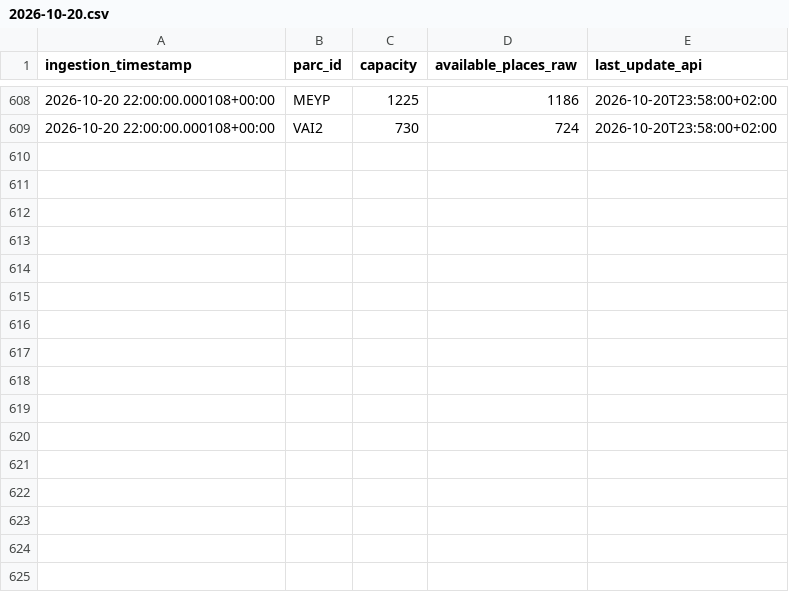
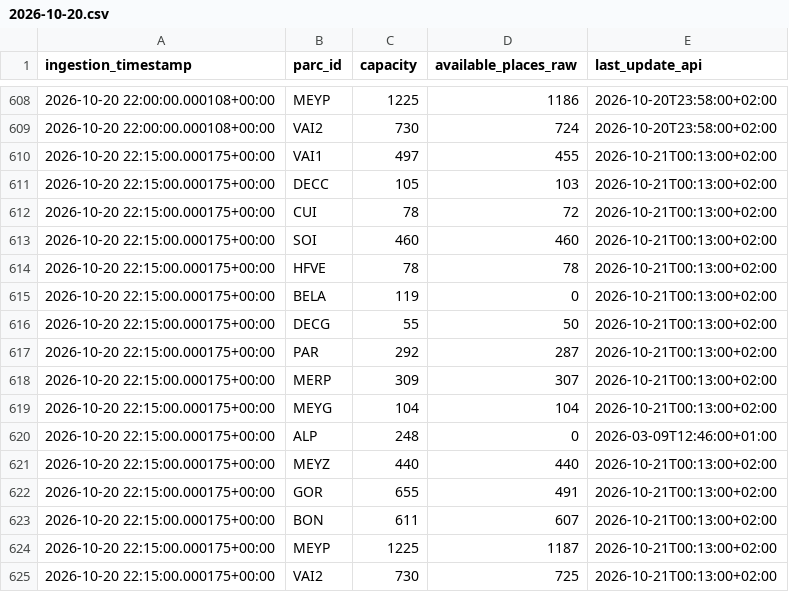
Before and after one commit to quen9669/Lyonflow-data, a CSV file: data/bronze/park_and_ride/2026-10-20.csv, drawn as a sheet; only a part is shown, gaps mark what is left out; the diff names each change by its address in the sheet, - before the commit and + after, or states it on an @@ line.

```diff
--- a/data/bronze/park_and_ride/2026-10-20.csv
+++ b/data/bronze/park_and_ride/2026-10-20.csv
+row 610: 2026-10-20 22:15:00.000175+00:00 | VAI1 | 497 | 455 | 2026-10-21T00:13:00+02:00
+row 611: 2026-10-20 22:15:00.000175+00:00 | DECC | 105 | 103 | 2026-10-21T00:13:00+02:00
+row 612: 2026-10-20 22:15:00.000175+00:00 | CUI | 78 | 72 | 2026-10-21T00:13:00+02:00
+row 613: 2026-10-20 22:15:00.000175+00:00 | SOI | 460 | 460 | 2026-10-21T00:13:00+02:00
+row 614: 2026-10-20 22:15:00.000175+00:00 | HFVE | 78 | 78 | 2026-10-21T00:13:00+02:00
+row 615: 2026-10-20 22:15:00.000175+00:00 | BELA | 119 | 0 | 2026-10-21T00:13:00+02:00
+row 616: 2026-10-20 22:15:00.000175+00:00 | DECG | 55 | 50 | 2026-10-21T00:13:00+02:00
+row 617: 2026-10-20 22:15:00.000175+00:00 | PAR | 292 | 287 | 2026-10-21T00:13:00+02:00
+row 618: 2026-10-20 22:15:00.000175+00:00 | MERP | 309 | 307 | 2026-10-21T00:13:00+02:00
+row 619: 2026-10-20 22:15:00.000175+00:00 | MEYG | 104 | 104 | 2026-10-21T00:13:00+02:00
+row 620: 2026-10-20 22:15:00.000175+00:00 | ALP | 248 | 0 | 2026-03-09T12:46:00+01:00
+row 621: 2026-10-20 22:15:00.000175+00:00 | MEYZ | 440 | 440 | 2026-10-21T00:13:00+02:00
+row 622: 2026-10-20 22:15:00.000175+00:00 | GOR | 655 | 491 | 2026-10-21T00:13:00+02:00
+row 623: 2026-10-20 22:15:00.000175+00:00 | BON | 611 | 607 | 2026-10-21T00:13:00+02:00
+row 624: 2026-10-20 22:15:00.000175+00:00 | MEYP | 1225 | 1187 | 2026-10-21T00:13:00+02:00
+row 625: 2026-10-20 22:15:00.000175+00:00 | VAI2 | 730 | 725 | 2026-10-21T00:13:00+02:00
```
Also changed, not shown: data/bronze/parking/2026-10-20.csv, data/bronze/tcl_feed/2026-10-20.csv, 5 other files.
